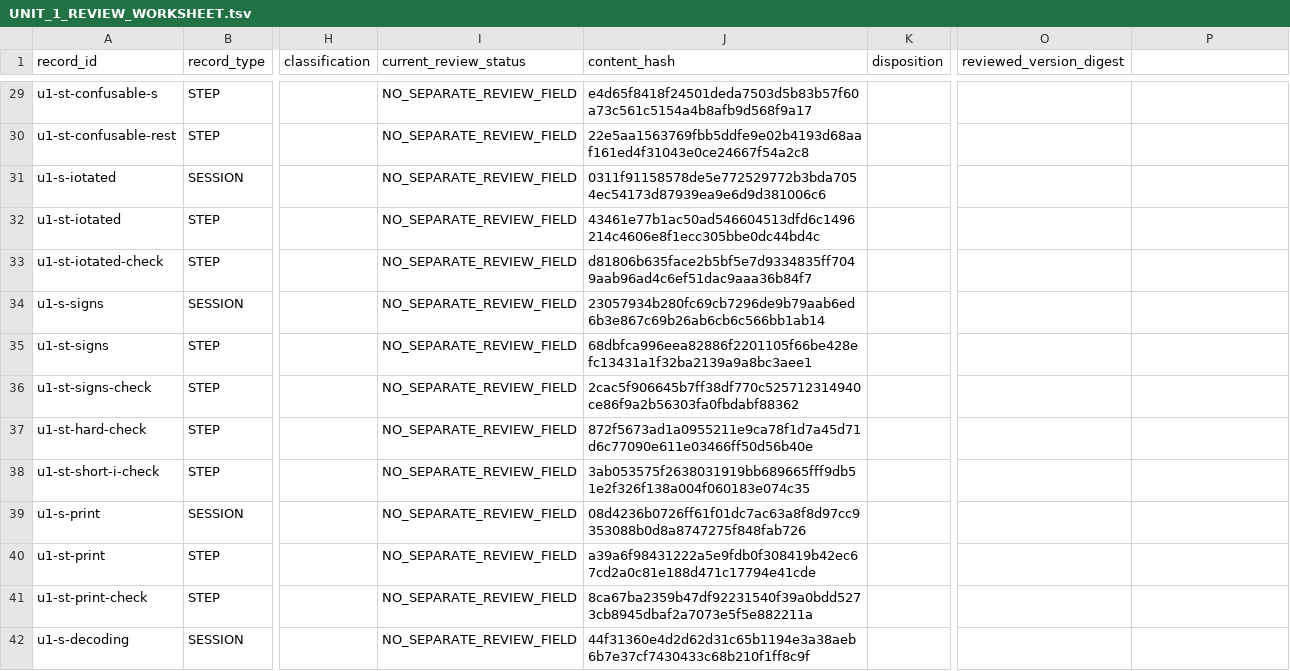
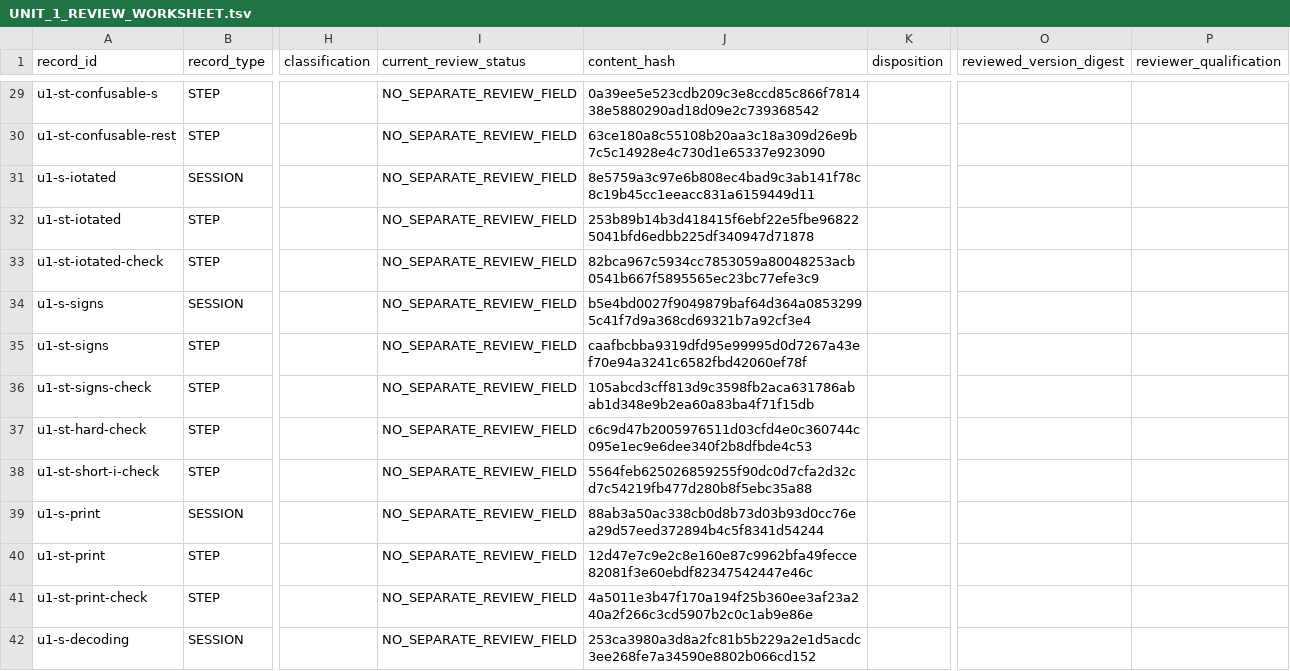
Before and after one commit to justinkulka-lang/russian-companion, a TSV file: review/unit-1/UNIT_1_REVIEW_WORKSHEET.tsv, drawn as a sheet; only a part is shown, gaps mark what is left out; the diff covers the shown part only; the diff names each change by its address in the sheet, - before the commit and + after, or states it on an @@ line.

```diff
--- a/review/unit-1/UNIT_1_REVIEW_WORKSHEET.tsv
+++ b/review/unit-1/UNIT_1_REVIEW_WORKSHEET.tsv
-P1: (empty)
+P1: reviewer_qualification
-J29 (content_hash): e4d65f8418f24501deda7503d5b83b57f60a73c561c5154a4b8afb9d568f9a17
+J29 (content_hash): 0a39ee5e523cdb209c3e8ccd85c866f781438e5880290ad18d09e2c739368542
-J30 (content_hash): 22e5aa1563769fbb5ddfe9e02b4193d68aaf161ed4f31043e0ce24667f54a2c8
+J30 (content_hash): 63ce180a8c55108b20aa3c18a309d26e9b7c5c14928e4c730d1e65337e923090
-J31 (content_hash): 0311f91158578de5e772529772b3bda7054ec54173d87939ea9e6d9d381006c6
+J31 (content_hash): 8e5759a3c97e6b808ec4bad9c3ab141f78c8c19b45cc1eeacc831a6159449d11
-J32 (content_hash): 43461e77b1ac50ad546604513dfd6c1496214c4606e8f1ecc305bbe0dc44bd4c
+J32 (content_hash): 253b89b14b3d418415f6ebf22e5fbe968225041bfd6edbb225df340947d71878
-J33 (content_hash): d81806b635face2b5bf5e7d9334835ff7049aab96ad4c6ef51dac9aaa36b84f7
+J33 (content_hash): 82bca967c5934cc7853059a80048253acb0541b667f5895565ec23bc77efe3c9
-J34 (content_hash): 23057934b280fc69cb7296de9b79aab6ed6b3e867c69b26ab6cb6c566bb1ab14
+J34 (content_hash): b5e4bd0027f9049879baf64d364a08532995c41f7d9a368cd69321b7a92cf3e4
-J35 (content_hash): 68dbfca996eea82886f2201105f66be428efc13431a1f32ba2139a9a8bc3aee1
+J35 (content_hash): caafbcbba9319dfd95e99995d0d7267a43ef70e94a3241c6582fbd42060ef78f
-J36 (content_hash): 2cac5f906645b7ff38df770c525712314940ce86f9a2b56303fa0fbdabf88362
+J36 (content_hash): 105abcd3cff813d9c3598fb2aca631786abab1d348e9b2ea60a83ba4f71f15db
-J37 (content_hash): 872f5673ad1a0955211e9ca78f1d7a45d71d6c77090e611e03466ff50d56b40e
+J37 (content_hash): c6c9d47b2005976511d03cfd4e0c360744c095e1ec9e6dee340f2b8dfbde4c53
-J38 (content_hash): 3ab053575f2638031919bb689665fff9db51e2f326f138a004f060183e074c35
+J38 (content_hash): 5564feb625026859255f90dc0d7cfa2d32cd7c54219fb477d280b8f5ebc35a88
-J39 (content_hash): 08d4236b0726ff61f01dc7ac63a8f8d97cc9353088b0d8a8747275f848fab726
+J39 (content_hash): 88ab3a50ac338cb0d8b73d03b93d0cc76ea29d57eed372894b4c5f8341d54244
-J40 (content_hash): a39a6f98431222a5e9fdb0f308419b42ec67cd2a0c81e188d471c17794e41cde
+J40 (content_hash): 12d47e7c9e2c8e160e87c9962bfa49fecce82081f3e60ebdf82347542447e46c
-J41 (content_hash): 8ca67ba2359b47df92231540f39a0bdd5273cb8945dbaf2a7073e5f5e882211a
+J41 (content_hash): 4a5011e3b47f170a194f25b360ee3af23a240a2f266c3cd5907b2c0c1ab9e86e
-J42 (content_hash): 44f31360e4d2d62d31c65b1194e3a38aeb6b7e37cf7430433c68b210f1ff8c9f
+J42 (content_hash): 253ca3980a3d8a2fc81b5b229a2e1d5acdc3ee268fe7a34590e8802b066cd152
```
Also changed, not shown: 139 edited cells elsewhere in this file, review/unit-1/UNIT_1_OWNED_EDITION_MAPPING_WORKSHEET.tsv, 8 other files.
